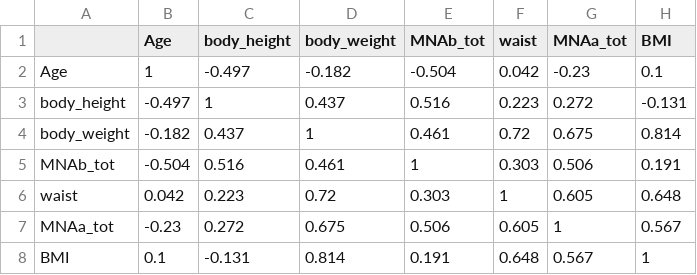
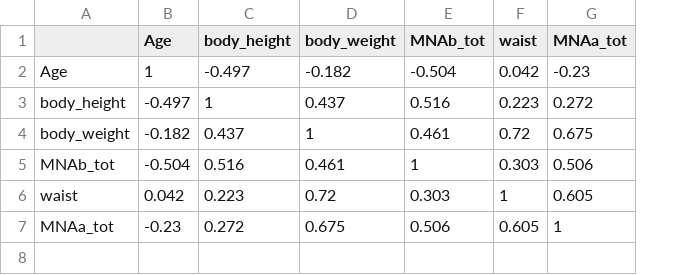
Before and after one commit to AfraBinteAzad/Dementia-Risk-Analysis-and-Prediction-Model, a CSV file: corr.csv, drawn as a sheet; the diff names each change by its address in the sheet, - before the commit and + after, or states it on an @@ line.

```diff
--- a/corr.csv
+++ b/corr.csv
-column H (BMI), rows 2-7: 0.1 | -0.131 | 0.814 | 0.191 | 0.648 | 0.567
-row 8: BMI | 0.1 | -0.131 | 0.814 | 0.191 | 0.648 | 0.567 | 1
```
Also changed, not shown: 12 other files.
